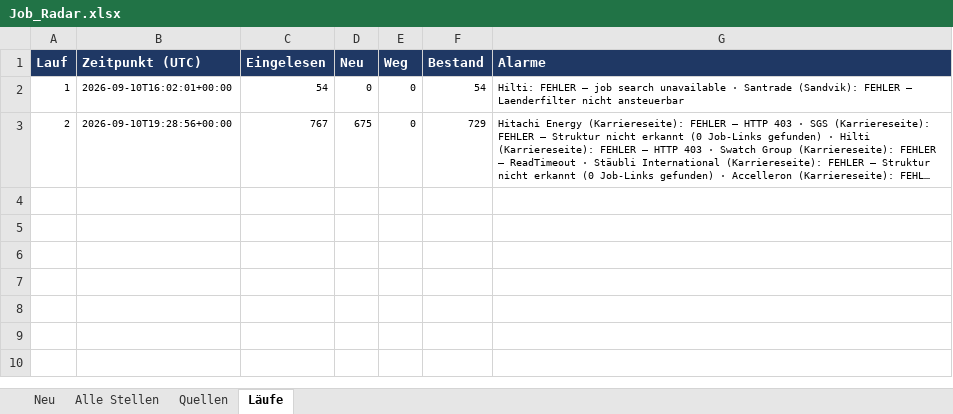
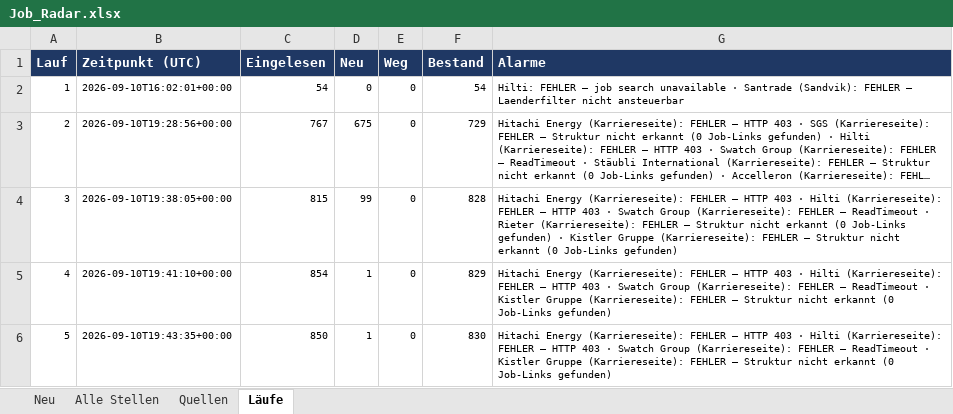
Before and after one commit to jlenz1742/Job_Radar, an Excel workbook: Job_Radar.xlsx, sheet Läufe, drawn as a sheet; long unchanged cells end in …; values as stored, in another font and other column widths than the file's, no borders; the diff names each change by its address in the sheet, - before the commit and + after, or states it on an @@ line.

```diff
--- a/Job_Radar.xlsx (sheet Läufe)
+++ b/Job_Radar.xlsx (sheet Läufe)
+row 4: 3 | 2026-09-10T19:38:05+00:00 | 815 | 99 | 0 | 828 | Hitachi Energy (Karriereseite): FEHLER — HTTP 403 · Hilti (Karriereseite): FEHLER — HTTP 403 · Swatch Group (Karriereseite): FEHLER — ReadTimeout · Rieter (Karriereseite): FEHLER — Struktur nicht erkannt (0 Job-Links gefunden) · Kistler Gruppe (Karriereseite): FEHLER — Struktur nicht erkannt (0 Job-Links gefunden)
+row 5: 4 | 2026-09-10T19:41:10+00:00 | 854 | 1 | 0 | 829 | Hitachi Energy (Karriereseite): FEHLER — HTTP 403 · Hilti (Karriereseite): FEHLER — HTTP 403 · Swatch Group (Karriereseite): FEHLER — ReadTimeout · Kistler Gruppe (Karriereseite): FEHLER — Struktur nicht erkannt (0 Job-Links gefunden)
+row 6: 5 | 2026-09-10T19:43:35+00:00 | 850 | 1 | 0 | 830 | Hitachi Energy (Karriereseite): FEHLER — HTTP 403 · Hilti (Karriereseite): FEHLER — HTTP 403 · Swatch Group (Karriereseite): FEHLER — ReadTimeout · Kistler Gruppe (Karriereseite): FEHLER — Struktur nicht erkannt (0 Job-Links gefunden)
```
Also changed, not shown: sheet Neu, sheet Alle Stellen, sheet Quellen, daten/Zielliste_CH_Industrie.xlsx, 7 other files.
